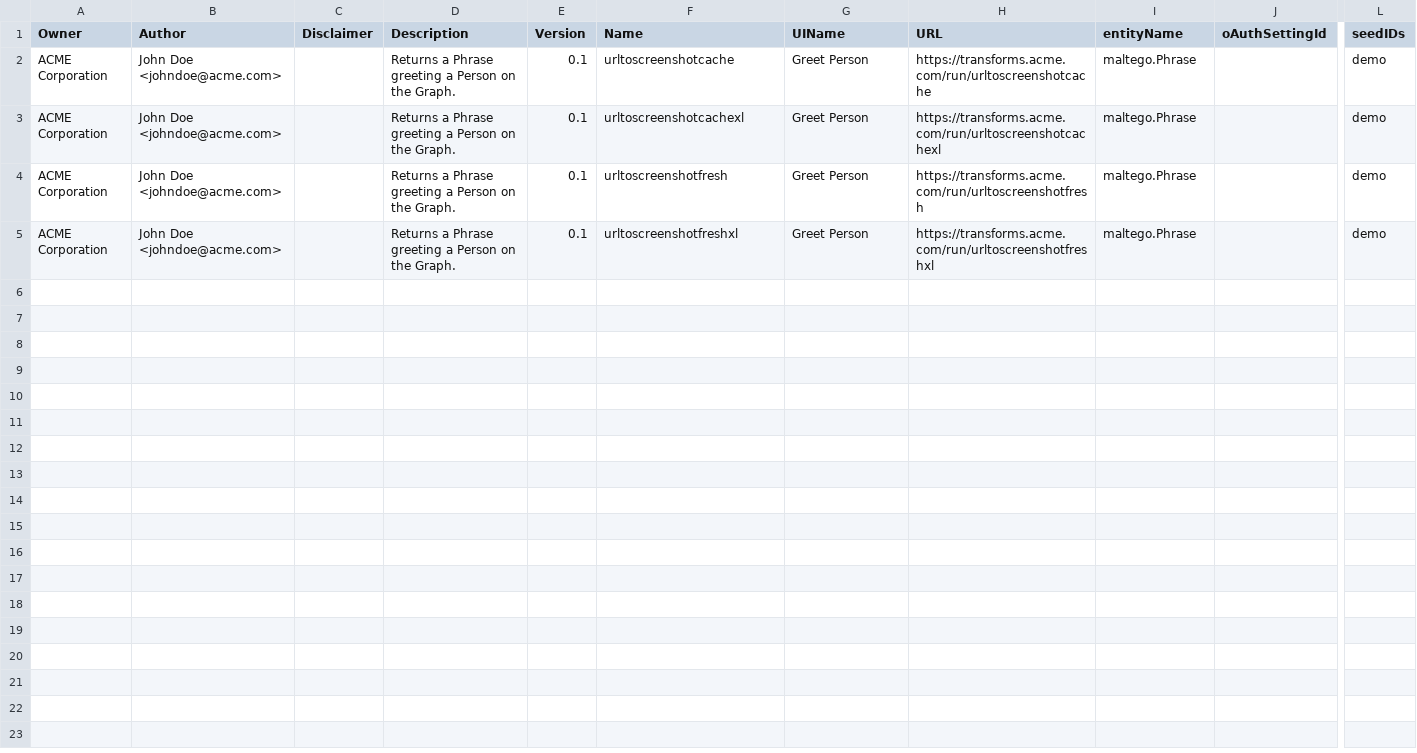
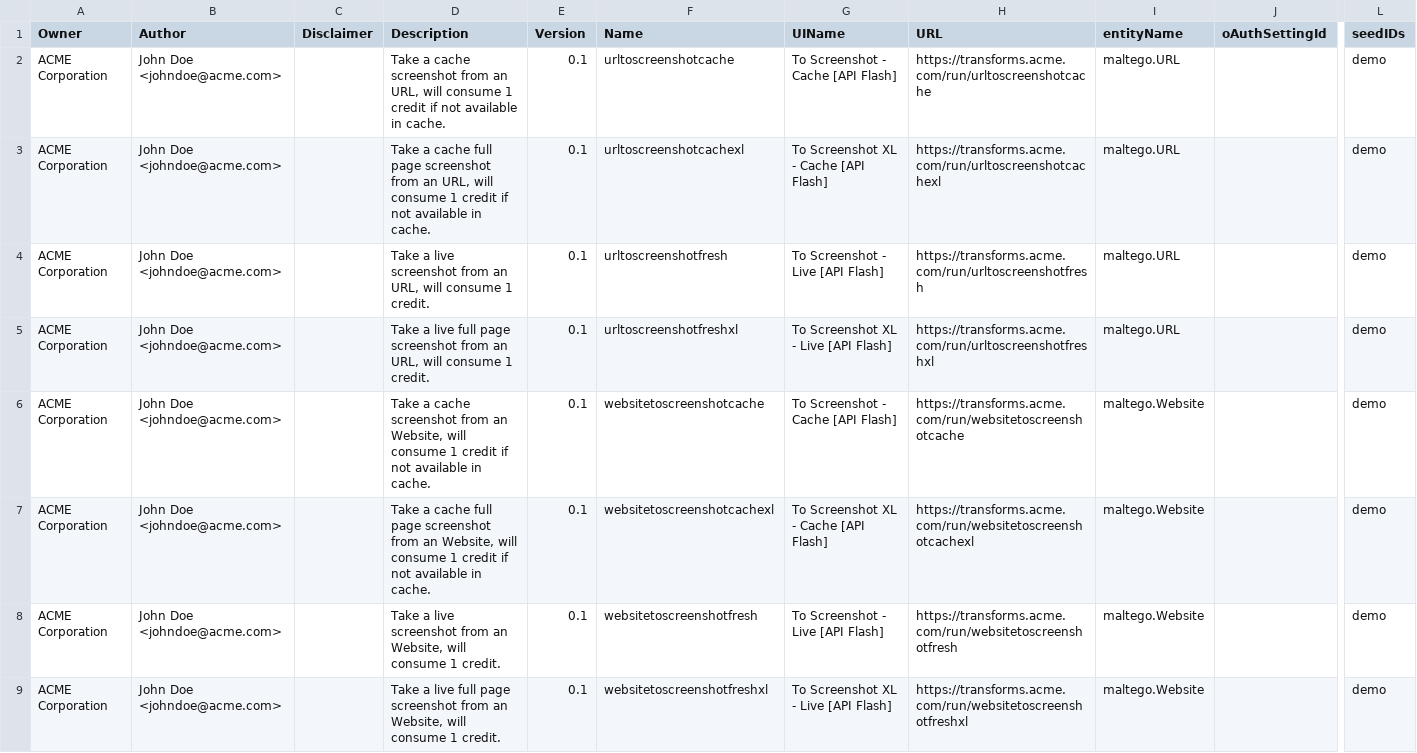
Before and after one commit to TURROKS/Maltego_Web2Screenshot, a CSV file: transforms.csv, drawn as a sheet; only a part is shown, gaps mark what is left out; rows hold the shown columns only; the diff names each change by its address in the sheet, - before the commit and + after, or states it on an @@ line.

```diff
--- a/transforms.csv
+++ b/transforms.csv
-D2 (Description): Returns a Phrase greeting a Person on the Graph.
+D2 (Description): Take a cache screenshot from an URL, will consume 1 credit if not available in cache.
-G2 (UIName): Greet Person
+G2 (UIName): To Screenshot - Cache [API Flash]
-I2:I5 (entityName): maltego.Phrase
+I2:I5 (entityName): maltego.URL
-D3 (Description): Returns a Phrase greeting a Person on the Graph.
+D3 (Description): Take a cache full page screenshot from an URL, will consume 1 credit if not available in cache.
-G3 (UIName): Greet Person
+G3 (UIName): To Screenshot XL - Cache [API Flash]
-D4 (Description): Returns a Phrase greeting a Person on the Graph.
+D4 (Description): Take a live screenshot from an URL, will consume 1 credit.
-G4 (UIName): Greet Person
+G4 (UIName): To Screenshot - Live [API Flash]
-D5 (Description): Returns a Phrase greeting a Person on the Graph.
+D5 (Description): Take a live full page screenshot from an URL, will consume 1 credit.
-G5 (UIName): Greet Person
+G5 (UIName): To Screenshot XL - Live [API Flash]
+row 6: ACME Corporation | John Doe <johndoe@acme.com> |  | Take a cache screenshot from an Website, will consume 1 credit if not available in cache. | 0.1 | websitetoscreenshotcache | To Screenshot - Cache [API Flash] | https://transforms.acme.com/run/websitetoscreenshotcache | maltego.Website |  | demo
+row 7: ACME Corporation | John Doe <johndoe@acme.com> |  | Take a cache full page screenshot from an Website, will consume 1 credit if not available in cache. | 0.1 | websitetoscreenshotcachexl | To Screenshot XL - Cache [API Flash] | https://transforms.acme.com/run/websitetoscreenshotcachexl | maltego.Website |  | demo
+row 8: ACME Corporation | John Doe <johndoe@acme.com> |  | Take a live screenshot from an Website, will consume 1 credit. | 0.1 | websitetoscreenshotfresh | To Screenshot - Live [API Flash] | https://transforms.acme.com/run/websitetoscreenshotfresh | maltego.Website |  | demo
+row 9: ACME Corporation | John Doe <johndoe@acme.com> |  | Take a live full page screenshot from an Website, will consume 1 credit. | 0.1 | websitetoscreenshotfreshxl | To Screenshot XL - Live [API Flash] | https://transforms.acme.com/run/websitetoscreenshotfreshxl | maltego.Website |  | demo
```
Also changed, not shown: 8 other files.
